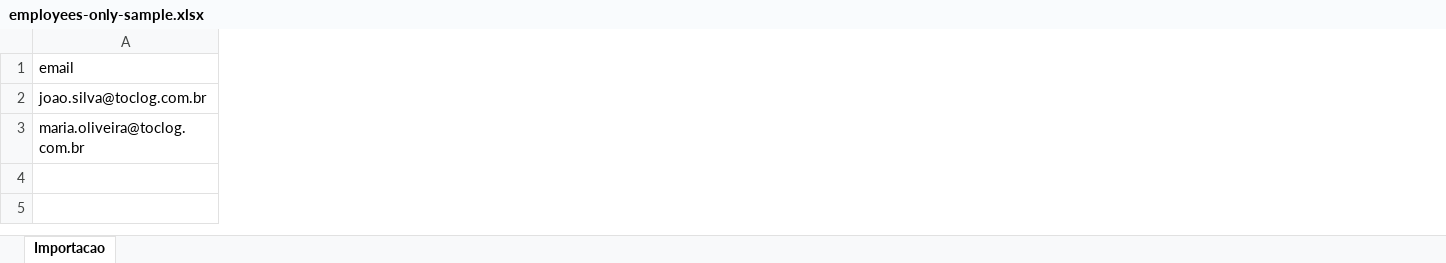
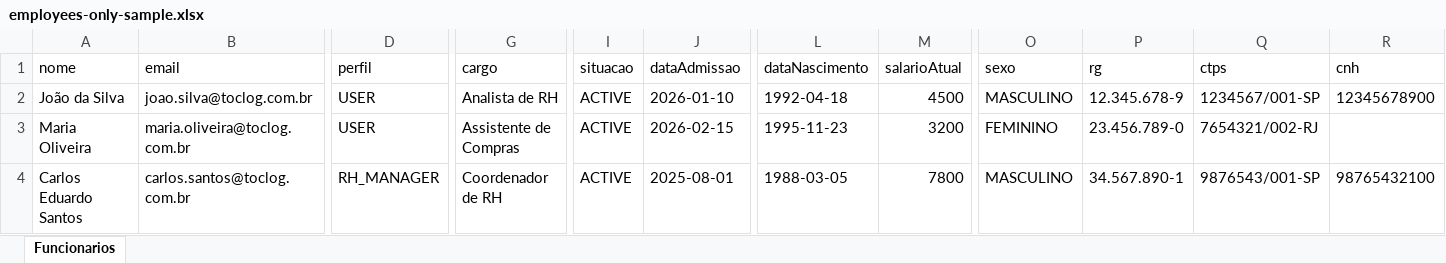
Before and after one commit to feijaoguida/tocLog-logflow-frontend, an Excel workbook: public/rh-imports/employees-only-sample.xlsx, sheet Funcionarios, drawn as a sheet; only a part is shown, gaps mark what is left out; values as stored, in another font and other column widths than the file's, no borders; rows hold the shown columns only; the diff covers the shown part only; the diff names each change by its address in the sheet, - before the commit and + after, or states it on an @@ line.

```diff
--- a/public/rh-imports/employees-only-sample.xlsx (sheet Funcionarios)
+++ b/public/rh-imports/employees-only-sample.xlsx (sheet Funcionarios)
-sheet tab: Importacao
+sheet tab: Funcionarios
+column A (nome), rows 2-3: João da Silva | Maria Oliveira
+column D (perfil), rows 2-3: USER | USER
+column G (cargo), rows 2-3: Analista de RH | Assistente de Compras
+column I (situacao), rows 2-3: ACTIVE | ACTIVE
+column J (dataAdmissao), rows 2-3: 2026-01-10 | 2026-02-15
+column L (dataNascimento), rows 2-3: 1992-04-18 | 1995-11-23
+column M (salarioAtual), rows 2-3: 4500 | 3200
+column O (sexo), rows 2-3: MASCULINO | FEMININO
+column P (rg), rows 2-3: 12.345.678-9 | 23.456.789-0
+column Q (ctps), rows 2-3: 1234567/001-SP | 7654321/002-RJ
+column R (cnh), row 2: 12345678900
+row 4: Carlos Eduardo Santos | carlos.santos@toclog.com.br | RH_MANAGER | Coordenador de RH | ACTIVE | 2025-08-01 | 1988-03-05 | 7800 | MASCULINO | 34.567.890-1 | 9876543/001-SP | 98765432100
```
Also changed, not shown: 9 added columns, 5 removed columns and 4 edited cells elsewhere in this sheet, public/rh-imports/employees-with-department-sample.xlsx, 9 other files.
